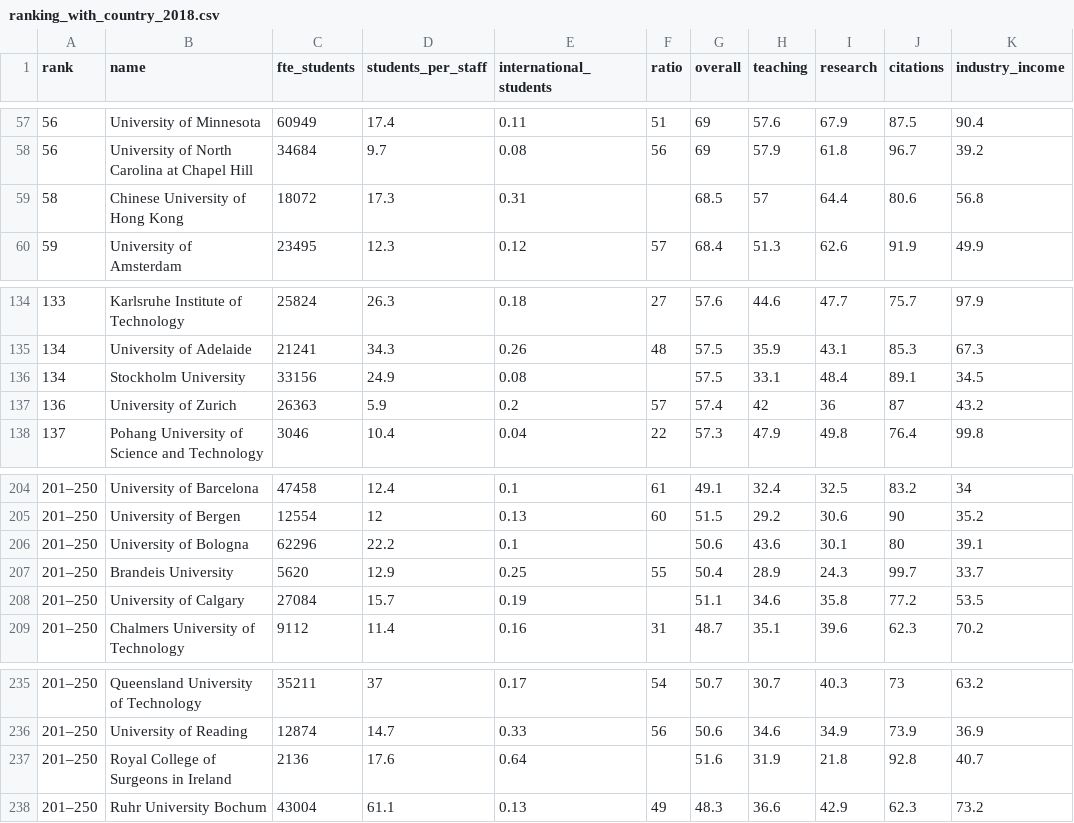
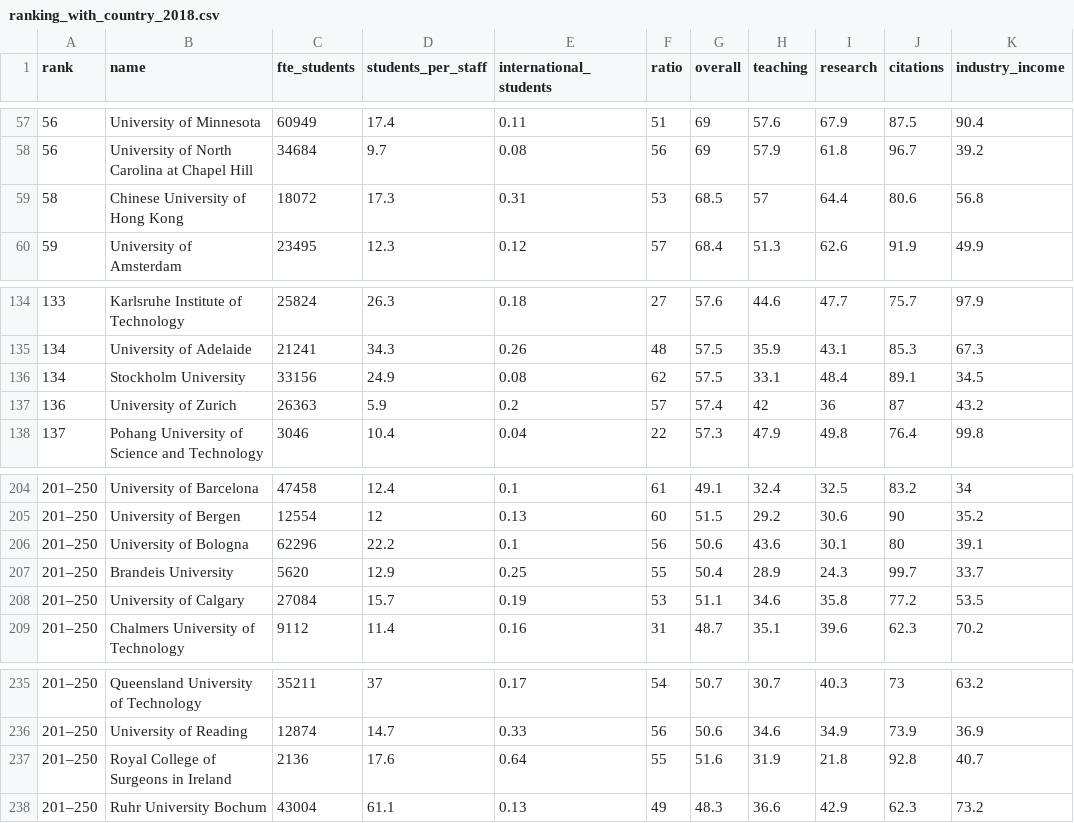
Before and after one commit to GuillyK/University-world-ranking-group-4, a CSV file: DATA/ranking_with_country_2018.csv, drawn as a sheet; only a part is shown, gaps mark what is left out; the diff names each change by its address in the sheet, - before the commit and + after, or states it on an @@ line.

Commit message:
added missing rations

```diff
--- a/DATA/ranking_with_country_2018.csv
+++ b/DATA/ranking_with_country_2018.csv
-F59 (ratio): (empty)
+F59 (ratio): 53
-F136 (ratio): (empty)
+F136 (ratio): 62
-F206 (ratio): (empty)
+F206 (ratio): 56
-F208 (ratio): (empty)
+F208 (ratio): 53
-F237 (ratio): (empty)
+F237 (ratio): 55
```
